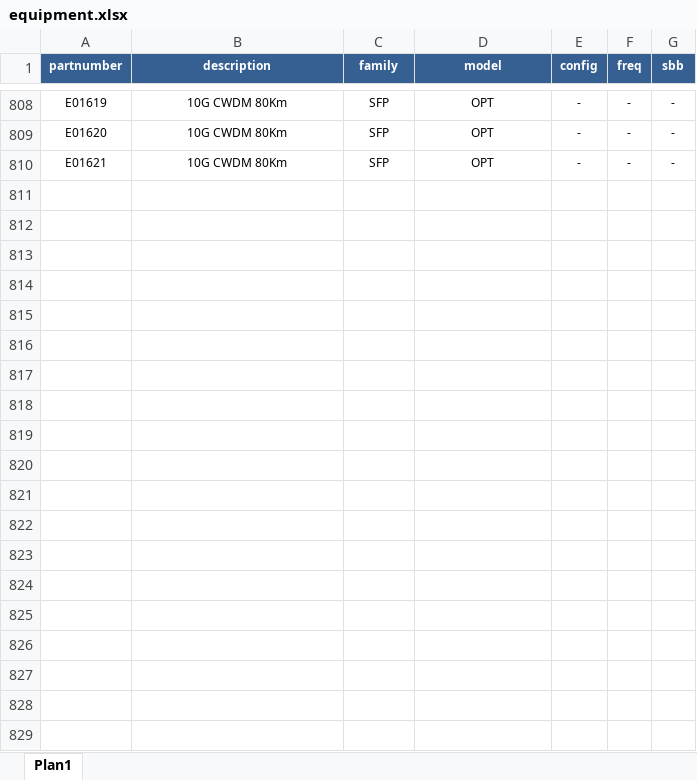
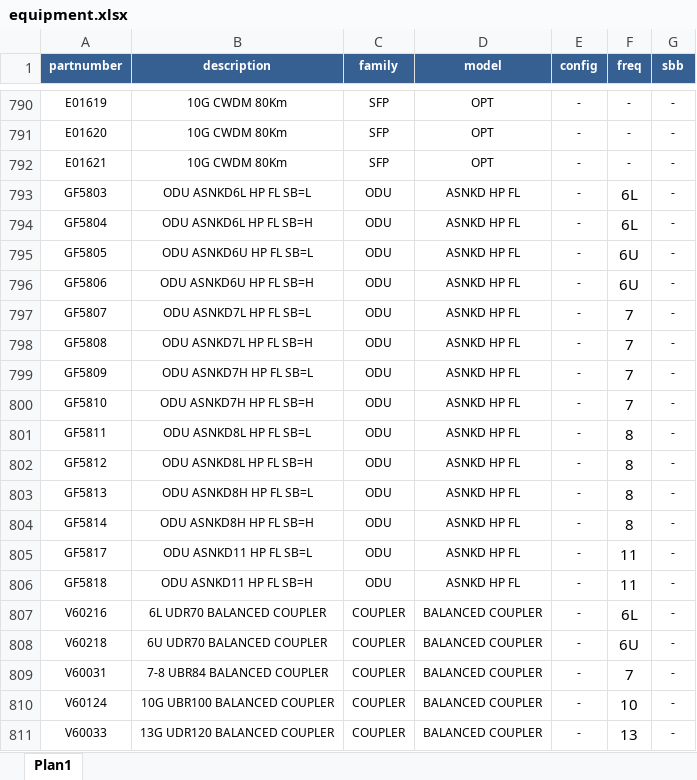
Before and after one commit to duartk/equipment-list-app, an Excel workbook: equipment.xlsx, sheet Plan1, drawn as a sheet; only a part is shown, gaps mark what is left out; values as stored, in another font and other column widths than the file's, no borders; the diff covers the shown part only; the diff names each change by its address in the sheet, - before the commit and + after, or states it on an @@ line.

```diff
--- a/equipment.xlsx (sheet Plan1)
+++ b/equipment.xlsx (sheet Plan1)
+row 793: GF5803 | ODU ASNKD6L HP FL SB=L | ODU | ASNKD HP FL | - | 6L | -
+row 794: GF5804 | ODU ASNKD6L HP FL SB=H | ODU | ASNKD HP FL | - | 6L | -
+row 795: GF5805 | ODU ASNKD6U HP FL SB=L | ODU | ASNKD HP FL | - | 6U | -
+row 796: GF5806 | ODU ASNKD6U HP FL SB=H | ODU | ASNKD HP FL | - | 6U | -
+row 797: GF5807 | ODU ASNKD7L HP FL SB=L | ODU | ASNKD HP FL | - | 7 | -
+row 798: GF5808 | ODU ASNKD7L HP FL SB=H | ODU | ASNKD HP FL | - | 7 | -
+row 799: GF5809 | ODU ASNKD7H HP FL SB=L | ODU | ASNKD HP FL | - | 7 | -
+row 800: GF5810 | ODU ASNKD7H HP FL SB=H | ODU | ASNKD HP FL | - | 7 | -
+row 801: GF5811 | ODU ASNKD8L HP FL SB=L | ODU | ASNKD HP FL | - | 8 | -
+row 802: GF5812 | ODU ASNKD8L HP FL SB=H | ODU | ASNKD HP FL | - | 8 | -
+row 803: GF5813 | ODU ASNKD8H HP FL SB=L | ODU | ASNKD HP FL | - | 8 | -
+row 804: GF5814 | ODU ASNKD8H HP FL SB=H | ODU | ASNKD HP FL | - | 8 | -
+row 805: GF5817 | ODU ASNKD11 HP FL SB=L | ODU | ASNKD HP FL | - | 11 | -
+row 806: GF5818 | ODU ASNKD11 HP FL SB=H | ODU | ASNKD HP FL | - | 11 | -
+row 807: V60216 | 6L UDR70 BALANCED COUPLER | COUPLER | BALANCED COUPLER | - | 6L | -
+row 808: V60218 | 6U UDR70 BALANCED COUPLER | COUPLER | BALANCED COUPLER | - | 6U | -
+row 809: V60031 | 7-8 UBR84 BALANCED COUPLER | COUPLER | BALANCED COUPLER | - | 7 | -
+row 810: V60124 | 10G UBR100 BALANCED COUPLER | COUPLER | BALANCED COUPLER | - | 10 | -
+row 811: V60033 | 13G UDR120 BALANCED COUPLER | COUPLER | BALANCED COUPLER | - | 13 | -
```
Also changed, not shown: 51 added rows, 25 removed rows and 184 edited cells elsewhere in this sheet, 2 other files.
